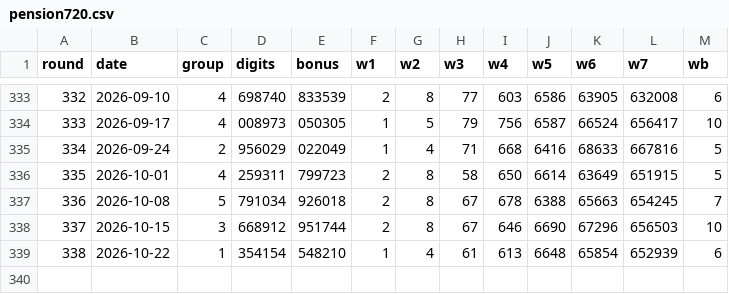
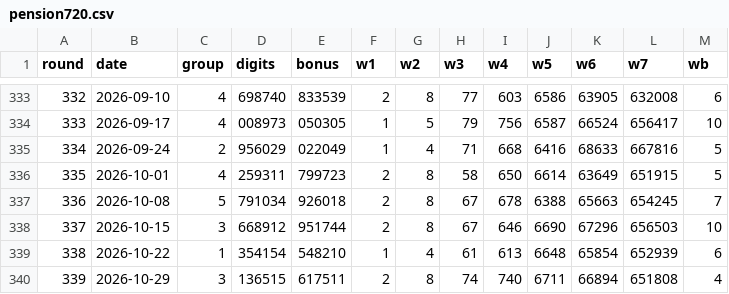
Before and after one commit to sukiappstudio/sukiappstudio.github.io, a CSV file: data/lotto-sage/pension720.csv, drawn as a sheet; only a part is shown, gaps mark what is left out.

```diff
--- a/data/lotto-sage/pension720.csv
+++ b/data/lotto-sage/pension720.csv
@@ -339 +339,2 @@ round,date,group,digits,bonus,w1,w2,w3,w4,w5,w6,w7,wb
 338,2026-10-22,1,354154,548210,1,4,61,613,6648,65854,652939,6
+339,2026-10-29,3,136515,617511,2,8,74,740,6711,66894,651808,4
```
Also changed, not shown: 1 other file.
